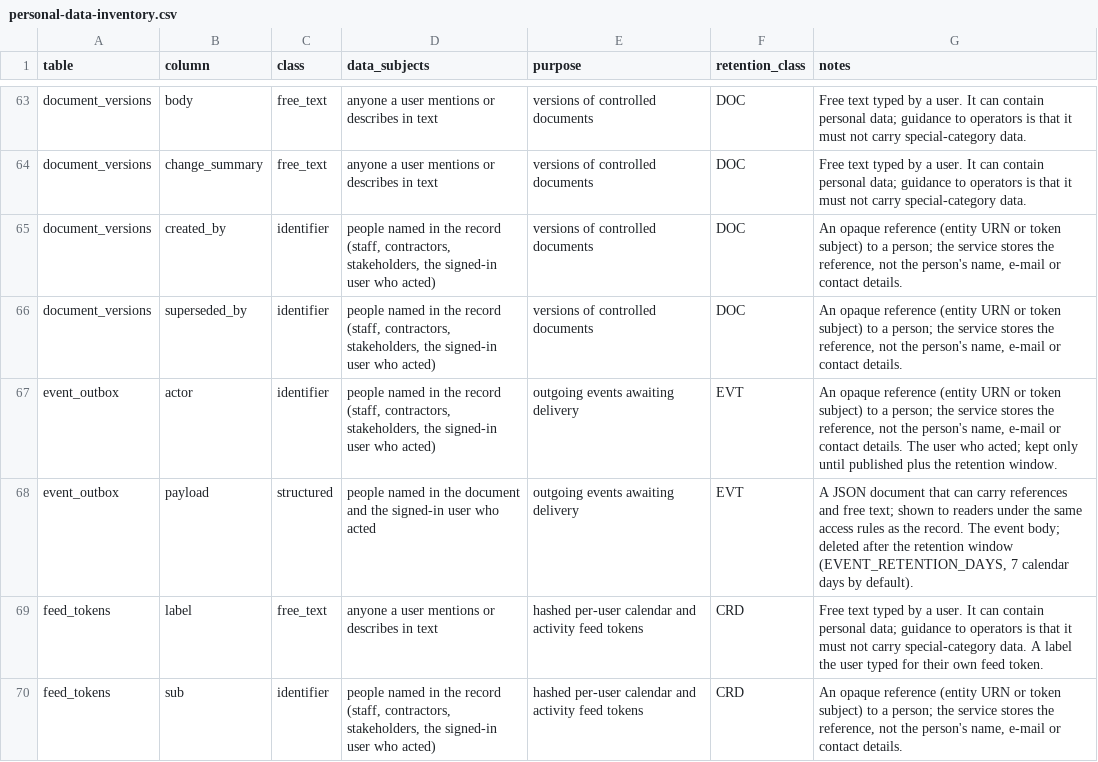
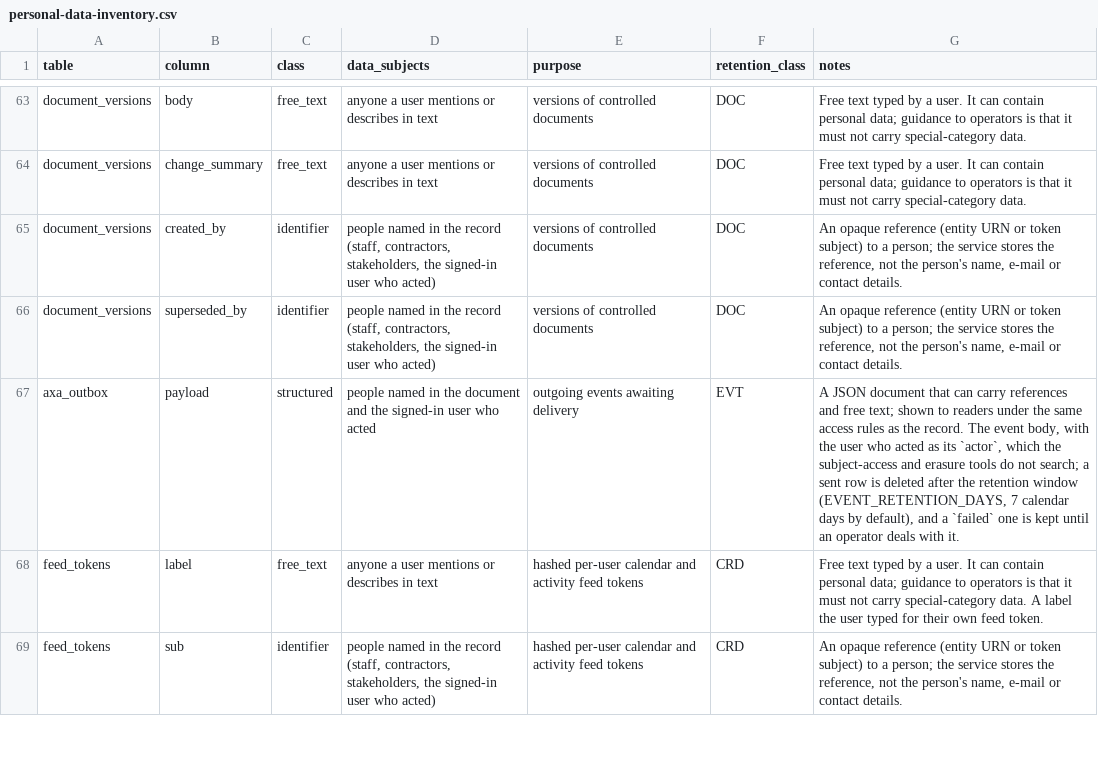
Before and after one commit to project-portfolio-management/project-portfolio-management, a CSV file: governance/personal-data-inventory.csv, drawn as a sheet; only a part is shown, gaps mark what is left out.

```diff
--- a/governance/personal-data-inventory.csv
+++ b/governance/personal-data-inventory.csv
@@ -66,4 +66,3 @@ document_versions,created_by,identifier,"people named in the record (staff, cont
 document_versions,superseded_by,identifier,"people named in the record (staff, contractors, stakeholders, the signed-in user who acted)",versions of controlled documents,DOC,"An opaque reference (entity URN or token subject) to a person; the service stores the reference, not the person's name, e-mail or contact details."
-event_outbox,actor,identifier,"people named in the record (staff, contractors, stakeholders, the signed-in user who acted)",outgoing events awaiting delivery,EVT,"An opaque reference (entity URN or token subject) to a person; the service stores the reference, not the person's name, e-mail or contact details. The user who acted; kept only until published plus the retention window."
-event_outbox,payload,structured,people named in the document and the signed-in user who acted,outgoing events awaiting delivery,EVT,"A JSON document that can carry references and free text; shown to readers under the same access rules as the record. The event body; deleted after the retention window (EVENT_RETENTION_DAYS, 7 calendar days by default)."
+axa_outbox,payload,structured,people named in the document and the signed-in user who acted,outgoing events awaiting delivery,EVT,"A JSON document that can carry references and free text; shown to readers under the same access rules as the record. The event body, with the user who acted as its `actor`, which the subject-access and erasure tools do not search; a sent row is deleted after the retention window (EVENT_RETENTION_DAYS, 7 calendar days by default), and a `failed` one is kept until an operator deals with it."
 feed_tokens,label,free_text,anyone a user mentions or describes in text,hashed per-user calendar and activity feed tokens,CRD,Free text typed by a user. It can contain personal data; guidance to operators is that it must not carry special-category data. A label the user typed for their own feed token.
```
Also changed, not shown: 27 other files.
